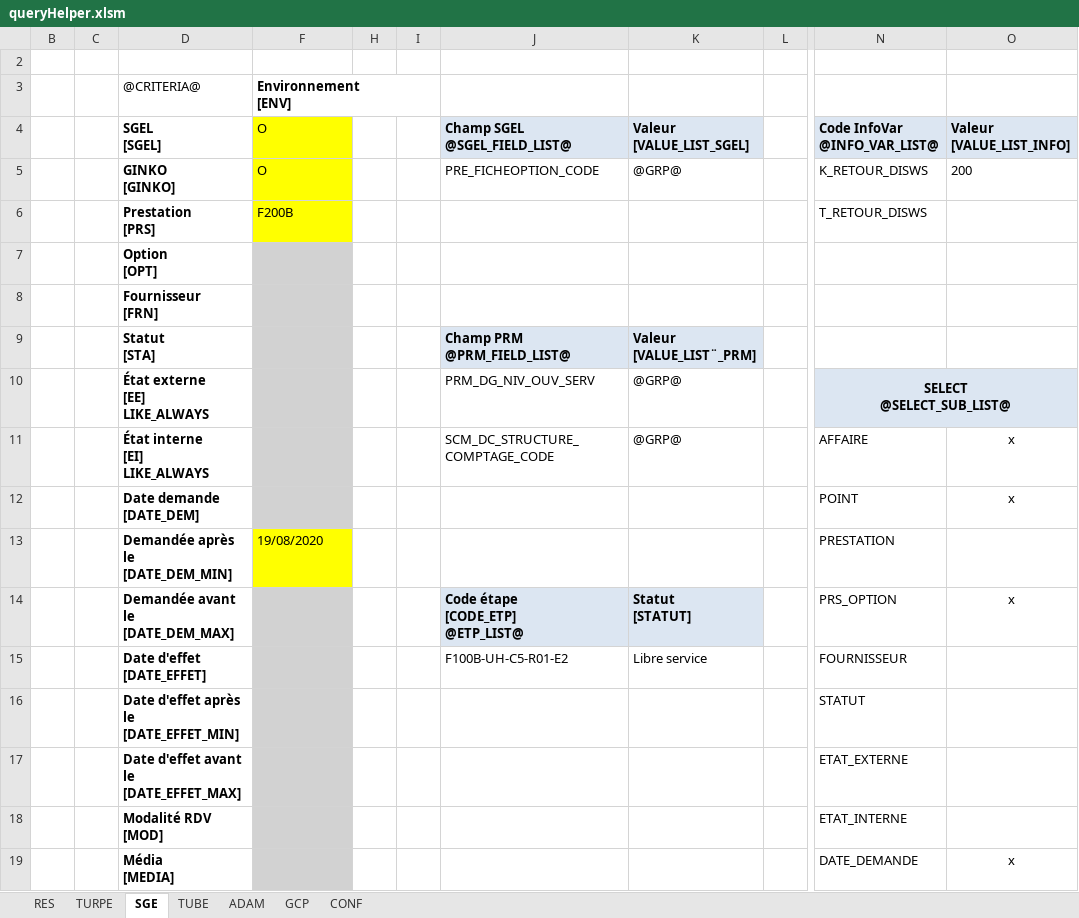
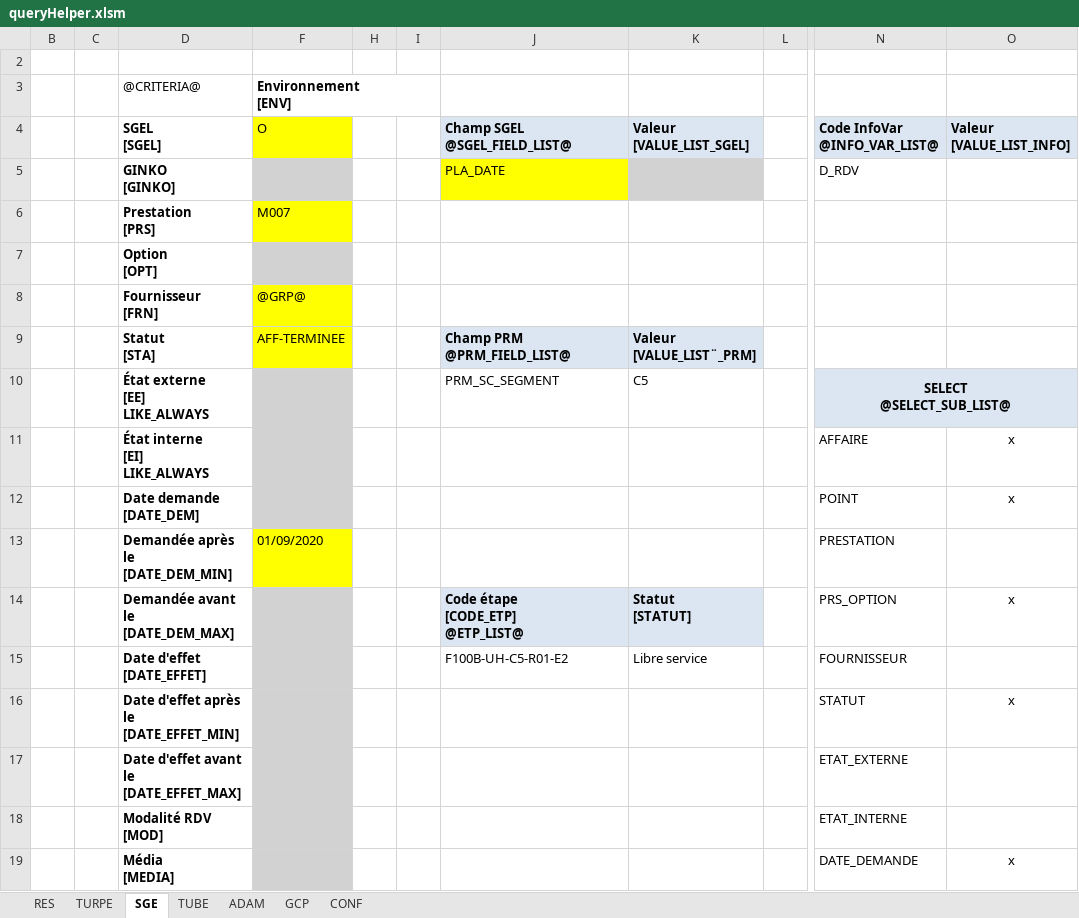
Before and after one commit to paularnaud2/CAPC5, an Excel workbook: Excel/queryHelper/queryHelper.xlsm, sheet SGE, drawn as a sheet; only a part is shown, gaps mark what is left out; values as stored, in another font and other column widths than the file's, no borders; charts and pictures not drawn; the diff covers the shown part only; the diff names each change by its address in the sheet, - before the commit and + after, or states it on an @@ line.

```diff
--- a/Excel/queryHelper/queryHelper.xlsm (sheet SGE)
+++ b/Excel/queryHelper/queryHelper.xlsm (sheet SGE)
-F5: O
+F5: (empty)
-F5 fill: #FFFF00
+F5 fill: #D2D2D2
-J5: PRE_FICHEOPTION_CODE
+J5: PLA_DATE
-J5 fill: none
+J5 fill: #FFFF00
-K5: @GRP@
+K5: (empty)
-K5 fill: none
+K5 fill: #D2D2D2
-N5: K_RETOUR_DISWS
+N5: D_RDV
-O5: 200
+O5: (empty)
-F6: F200B
+F6: M007
-N6: T_RETOUR_DISWS
+N6: (empty)
-F8: (empty)
+F8: @GRP@
-F8:F9 fill: #D2D2D2
+F8:F9 fill: #FFFF00
-F9: (empty)
+F9: AFF-TERMINEE
-J10: PRM_DG_NIV_OUV_SERV
+J10: PRM_SC_SEGMENT
-K10: @GRP@
+K10: C5
-J11: SCM_DC_STRUCTURE_COMPTAGE_CODE
+J11: (empty)
-K11: @GRP@
+K11: (empty)
-F13: 19/08/2020
+F13: 01/09/2020
-O16: (empty)
+O16: x
```
Also changed, not shown: 4 edited cells and cell formats elsewhere in this sheet, hidden cells, charts or pictures, Excel/Installation/Installation.xlsm, Excel/SAF/SAF.xlsm, 32 other files.
